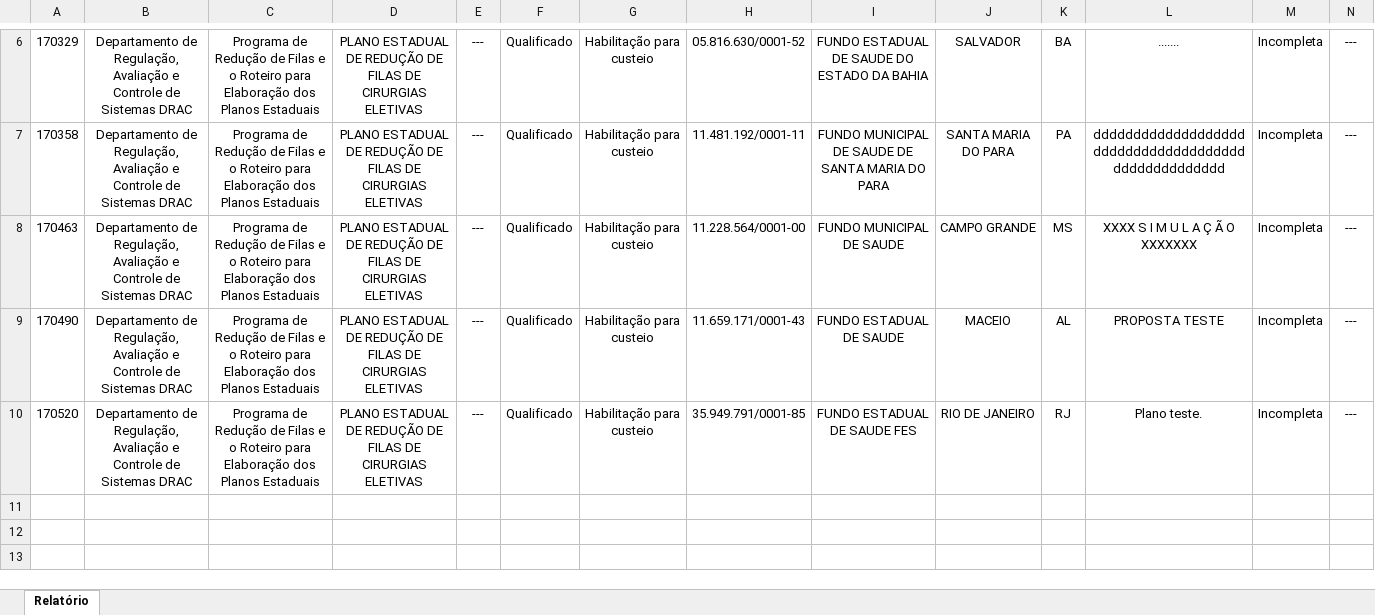
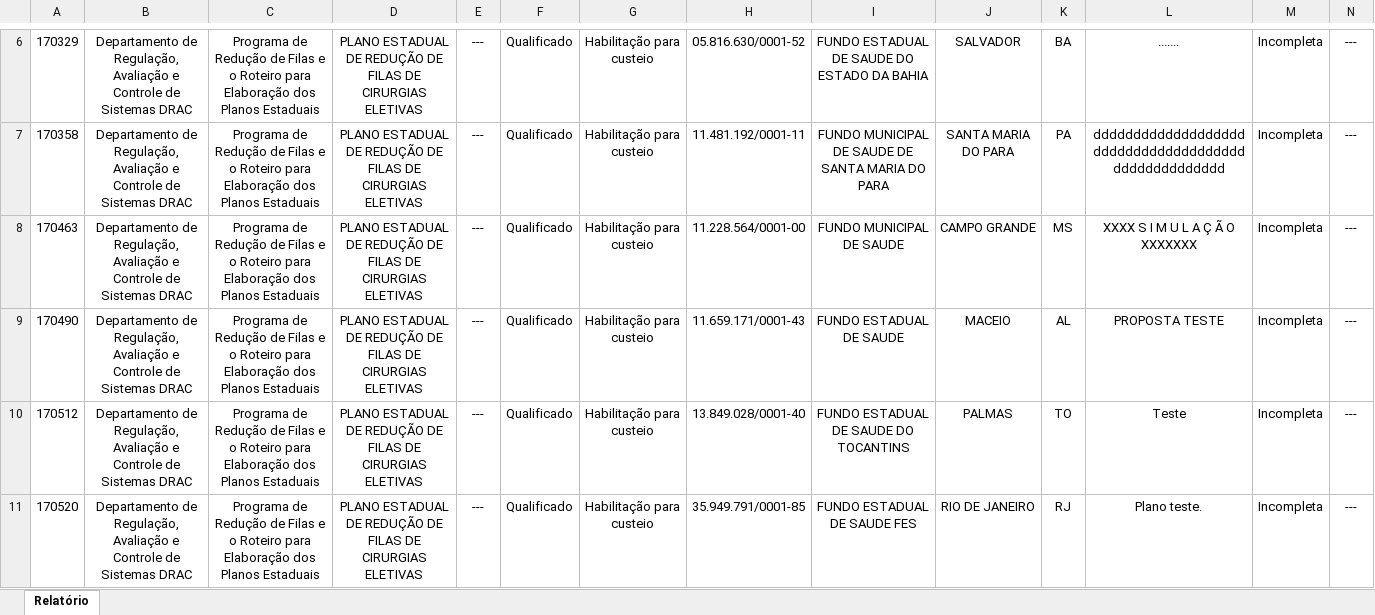
Before and after one commit to cgmind-saes/pnrf_adesoes, an Excel workbook: dados/propostas_mon/relatorio_propostas.xlsx, sheet Relatório, drawn as a sheet; only a part is shown, gaps mark what is left out; values as stored, in another font and other column widths than the file's, no borders; rows hold the shown columns only; the diff covers the shown part only; the diff names each change by its address in the sheet, - before the commit and + after, or states it on an @@ line.

```diff
--- a/dados/propostas_mon/relatorio_propostas.xlsx (sheet Relatório)
+++ b/dados/propostas_mon/relatorio_propostas.xlsx (sheet Relatório)
+row 10: 170512 | Departamento de Regulação, Avaliação e Controle de Sistemas DRAC | Programa de Redução de Filas e o Roteiro para Elaboração dos Planos Estaduais | PLANO ESTADUAL DE REDUÇÃO DE FILAS DE CIRURGIAS ELETIVAS | --- | Qualificado | Habilitação para custeio | 13.849.028/0001-40 | FUNDO ESTADUAL DE SAUDE DO TOCANTINS | PALMAS | TO | Teste | Incompleta | ---
```
Also changed, not shown: 2 added rows elsewhere in this sheet, 7 other files.
